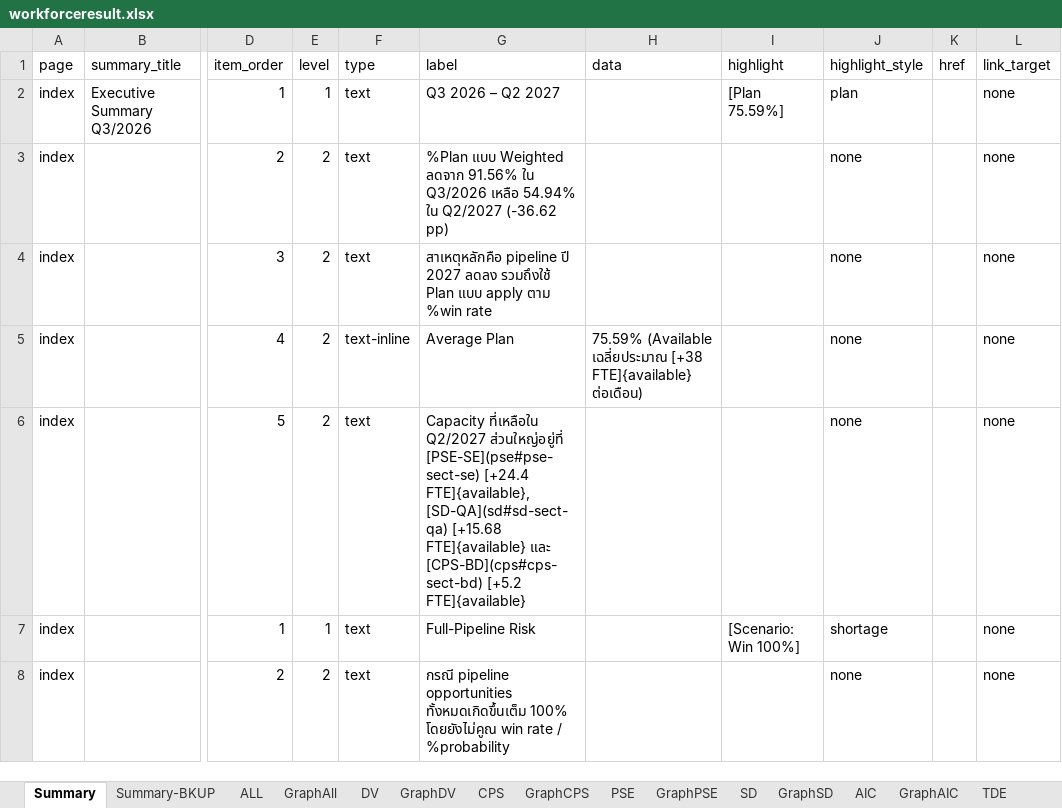
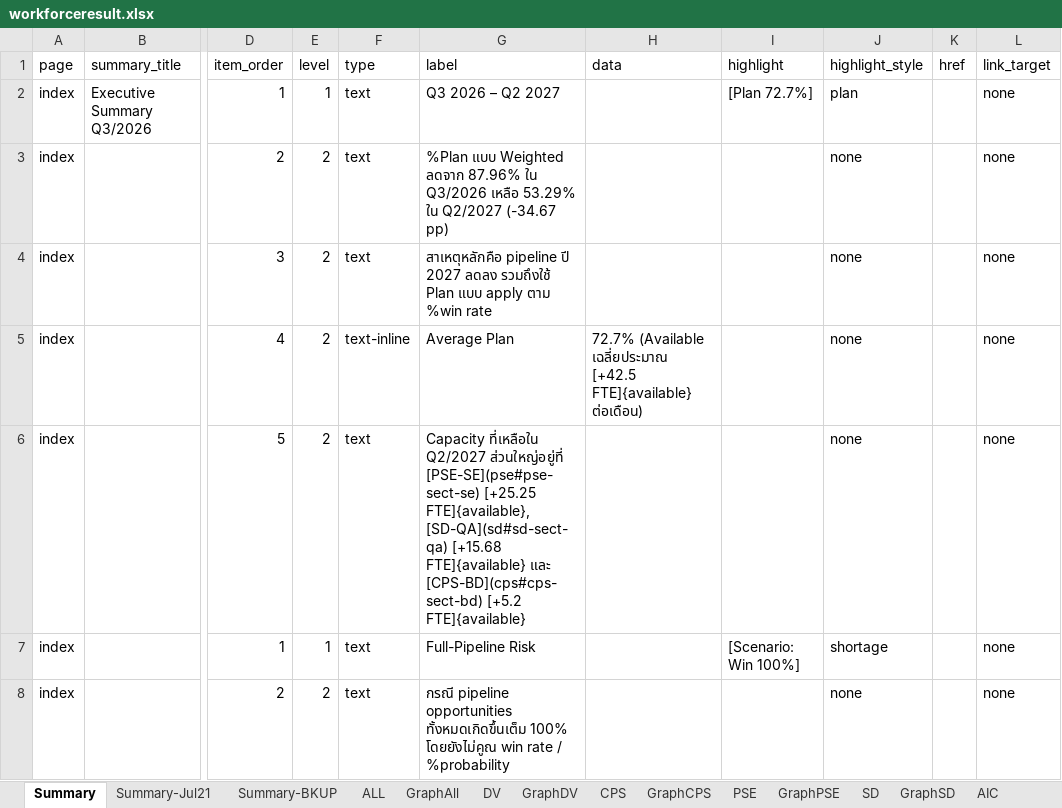
Before and after one commit to wedo-rm/workforce, an Excel workbook: workforceresult.xlsx, sheet Summary, drawn as a sheet; only a part is shown, gaps mark what is left out; values as stored, in another font and other column widths than the file's, no cell formats; conditional formats and table styles not drawn; the diff covers the shown part only; the diff names each change by its address in the sheet, - before the commit and + after, or states it on an @@ line.

Commit message:
update summary base on new prob

```diff
--- a/workforceresult.xlsx (sheet Summary)
+++ b/workforceresult.xlsx (sheet Summary)
+sheet tab: Summary-Jul21
-I2 (highlight): [Plan 75.59%]
+I2 (highlight): [Plan 72.7%]
-G3 (label): …Weighted ลดจาก 91.56% ใน Q3/2026 เหลือ 54.94% ใน Q2/2027 (-36.62 pp)
+G3 (label): …Weighted ลดจาก 87.96% ใน Q3/2026 เหลือ 53.29% ใน Q2/2027 (-34.67 pp)
-H5 (data): 75.59% (Available เฉลี่ยประมาณ [+38 FTE]{available} ต่อเดือน)
+H5 (data): 72.7% (Available เฉลี่ยประมาณ [+42.5 FTE]{available} ต่อเดือน)
-G6 (label): …ส่วนใหญ่อยู่ที่ [PSE-SE](pse#pse-sect-se) [+24.4 FTE]{available}, [SD-QA](sd#sd-sect-qa)…
+G6 (label): …ส่วนใหญ่อยู่ที่ [PSE-SE](pse#pse-sect-se) [+25.25 FTE]{available}, [SD-QA](sd#sd-sect-qa)…
```
Also changed, not shown: 8 removed rows and 105 edited cells elsewhere in this sheet, cell formats.
